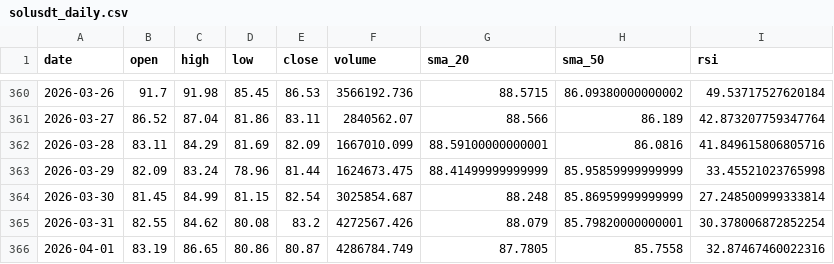
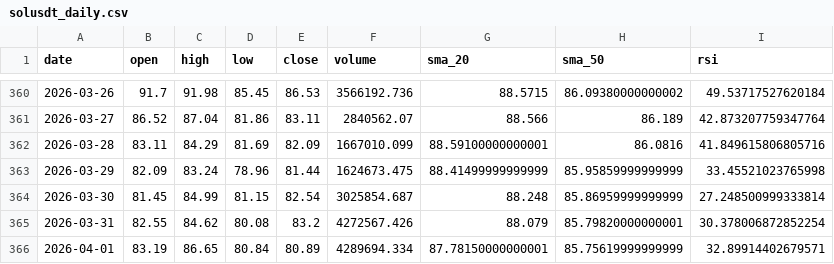
Before and after one commit to MetalDoradoCrypto/lean-trader, a CSV file: data/solusdt_daily.csv, drawn as a sheet; only a part is shown, gaps mark what is left out.

```diff
--- a/data/solusdt_daily.csv
+++ b/data/solusdt_daily.csv
@@ -365,2 +365,2 @@ date,open,high,low,close,volume,sma_20,sma_50,rsi
 2026-03-31,82.55,84.62,80.08,83.2,4272567.426,88.079,85.79820000000001,30.378006872852254
-2026-04-01,83.19,86.65,80.86,80.87,4286784.749,87.7805,85.7558,32.87467460022316
+2026-04-01,83.19,86.65,80.84,80.89,4289694.334,87.78150000000001,85.75619999999999,32.89914402679571
```
Also changed, not shown: data/btcusdt_daily.csv, data/ethusdt_daily.csv, 7 other files.
